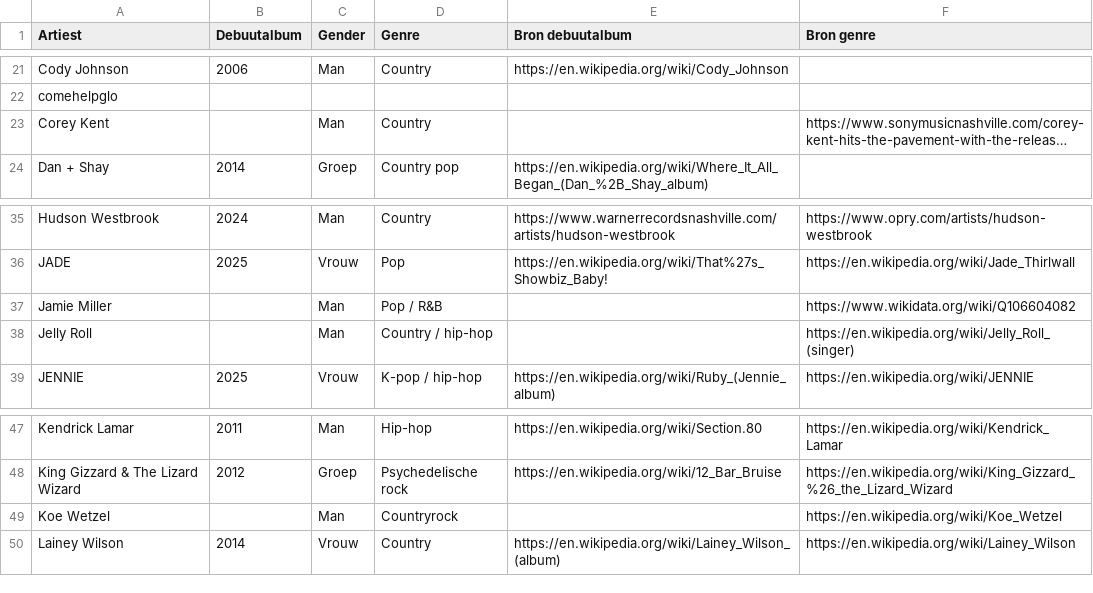
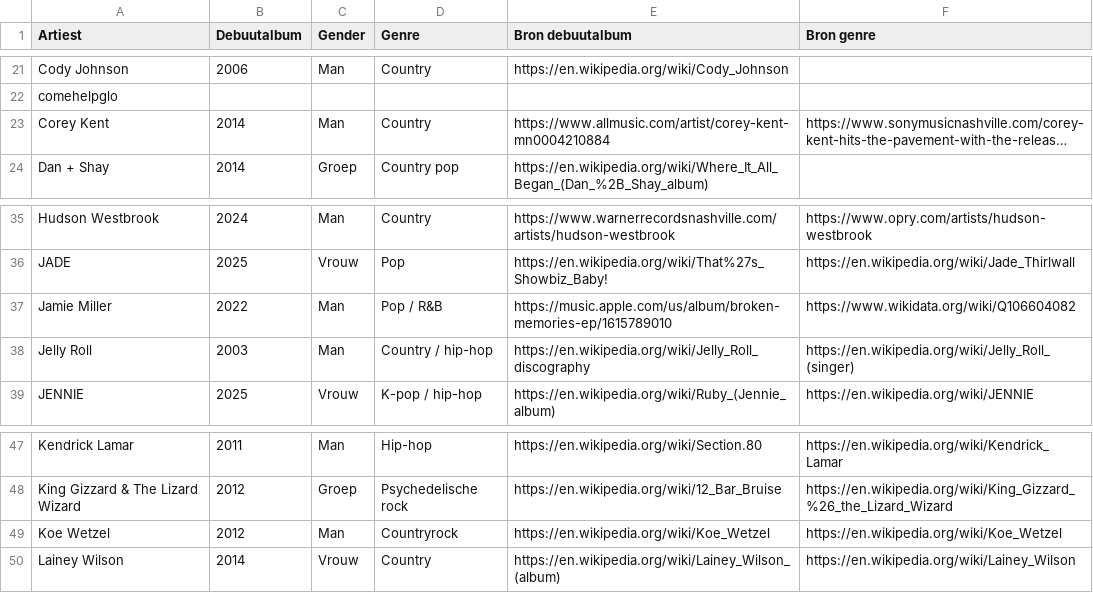
Before and after one commit to seppegoossens99-eng/billboard-hot-100-reversed, a CSV file: billboard_artist_extra.csv, drawn as a sheet; only a part is shown, gaps mark what is left out; long unchanged cells end in …; the diff names each change by its address in the sheet, - before the commit and + after, or states it on an @@ line.

Commit message:
Add sourced earliest EP and mixtape debut years for four artists

```diff
--- a/billboard_artist_extra.csv
+++ b/billboard_artist_extra.csv
-B23 (Debuutalbum): (empty)
+B23 (Debuutalbum): 2014
-E23 (Bron debuutalbum): (empty)
+E23 (Bron debuutalbum): https://www.allmusic.com/artist/corey-kent-mn0004210884
-B37 (Debuutalbum): (empty)
+B37 (Debuutalbum): 2022
-E37 (Bron debuutalbum): (empty)
+E37 (Bron debuutalbum): https://music.apple.com/us/album/broken-memories-ep/1615789010
-B38 (Debuutalbum): (empty)
+B38 (Debuutalbum): 2003
-E38 (Bron debuutalbum): (empty)
+E38 (Bron debuutalbum): https://en.wikipedia.org/wiki/Jelly_Roll_discography
-B49 (Debuutalbum): (empty)
+B49 (Debuutalbum): 2012
-E49 (Bron debuutalbum): (empty)
+E49 (Bron debuutalbum): https://en.wikipedia.org/wiki/Koe_Wetzel
```
